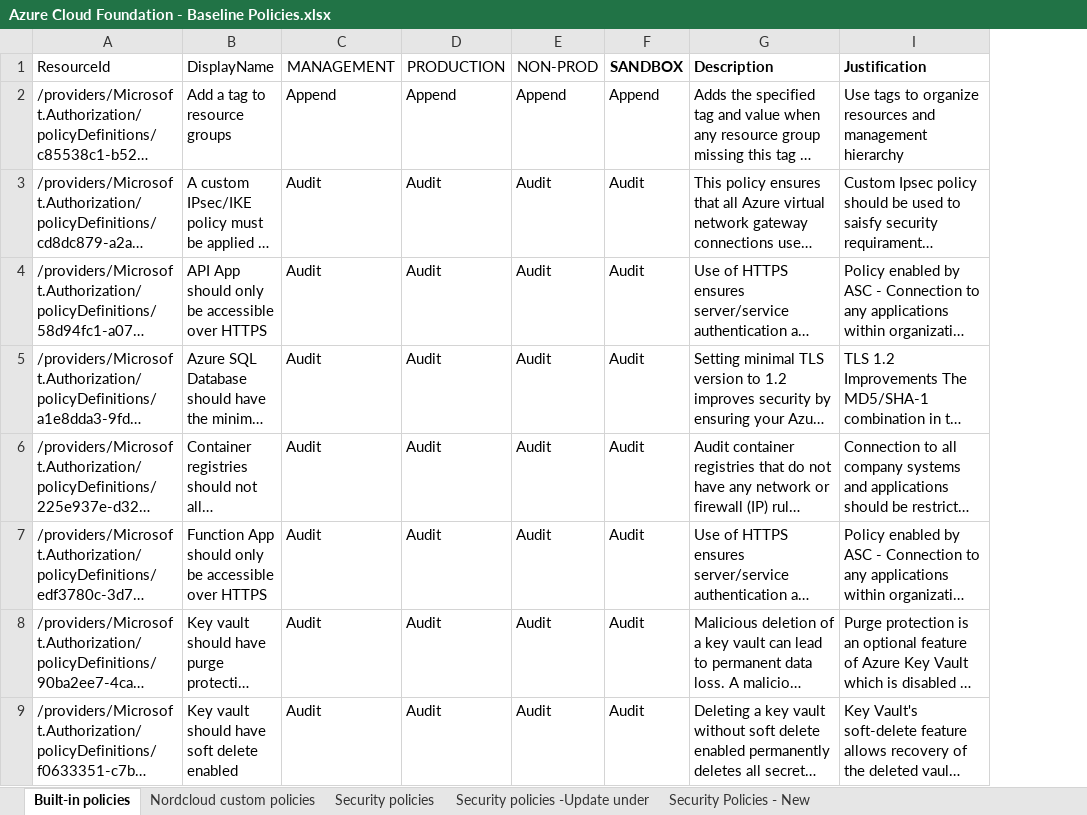
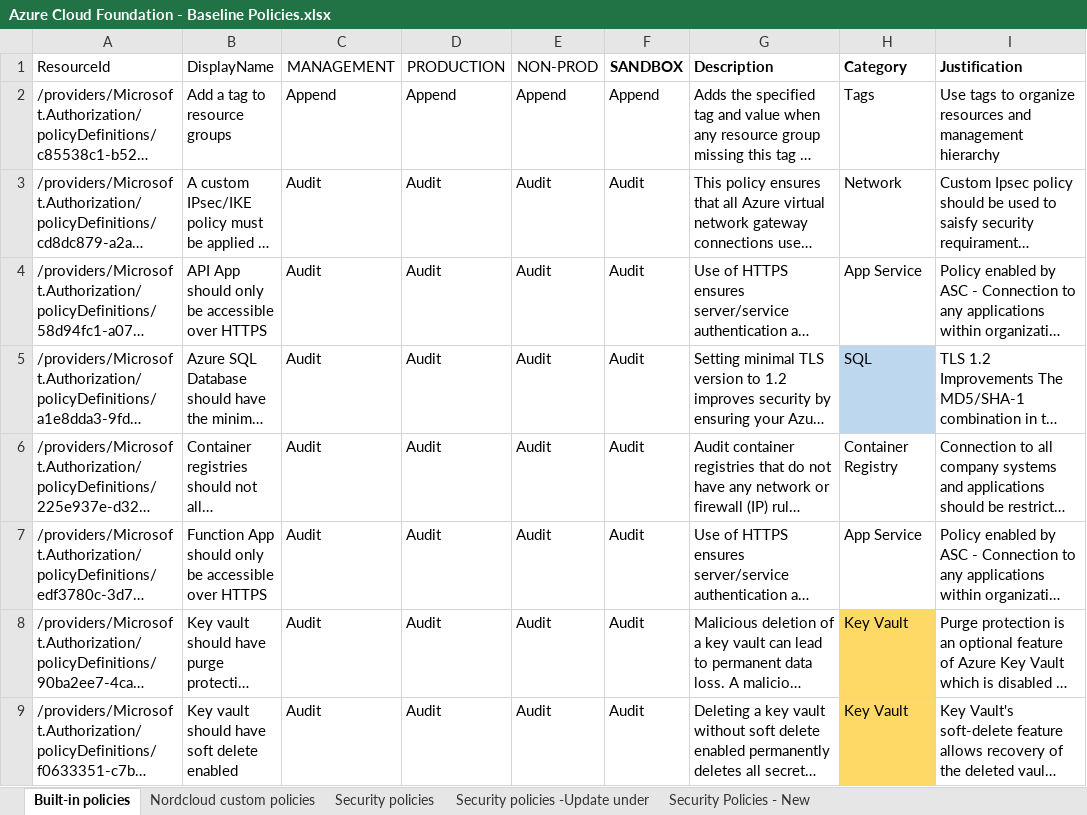
Before and after one commit to chszchen-nordcloud/policy_exporter, an Excel workbook: test_resources/Azure Cloud Foundation - Baseline Policies.xlsx, sheet Built-in policies, drawn as a sheet; only a part is shown; long unchanged cells end in …; values as stored, in another font and other column widths than the file's, no borders; charts and pictures and conditional formats not drawn; the diff names each change by its address in the sheet, - before the commit and + after, or states it on an @@ line.

```diff
--- a/test_resources/Azure Cloud Foundation - Baseline Policies.xlsx (sheet Built-in policies)
+++ b/test_resources/Azure Cloud Foundation - Baseline Policies.xlsx (sheet Built-in policies)
@@ column H (Category) unhidden, rows 2-9: Tags | Network | App Service | SQL | Container Registry | App Service | Key Vault | Key Vault @@
```
Also changed, not shown: sheet Security policies, charts or pictures, 6 other files.
